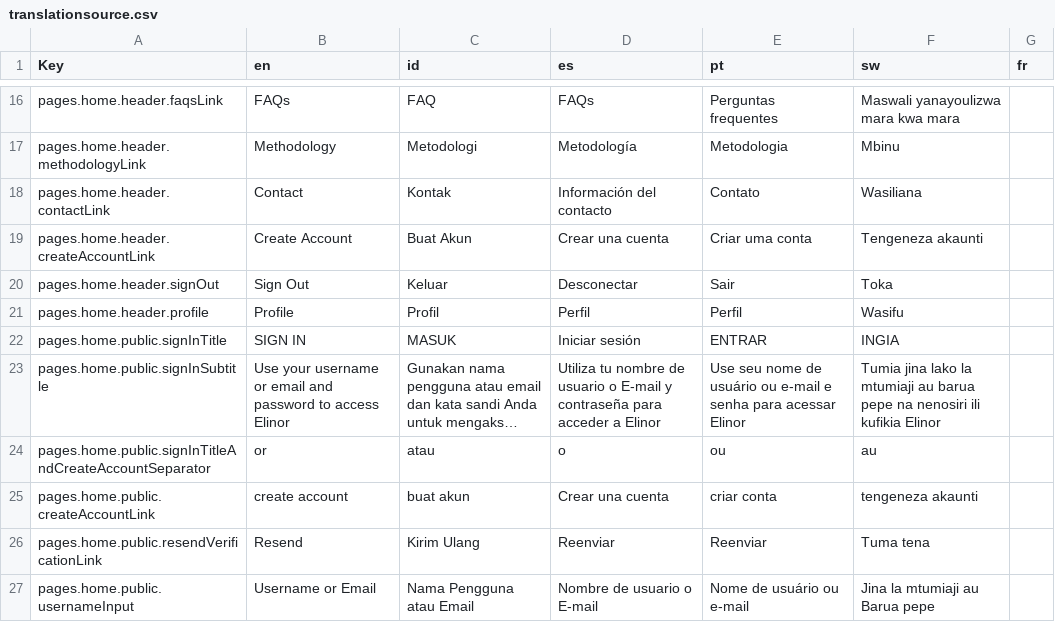
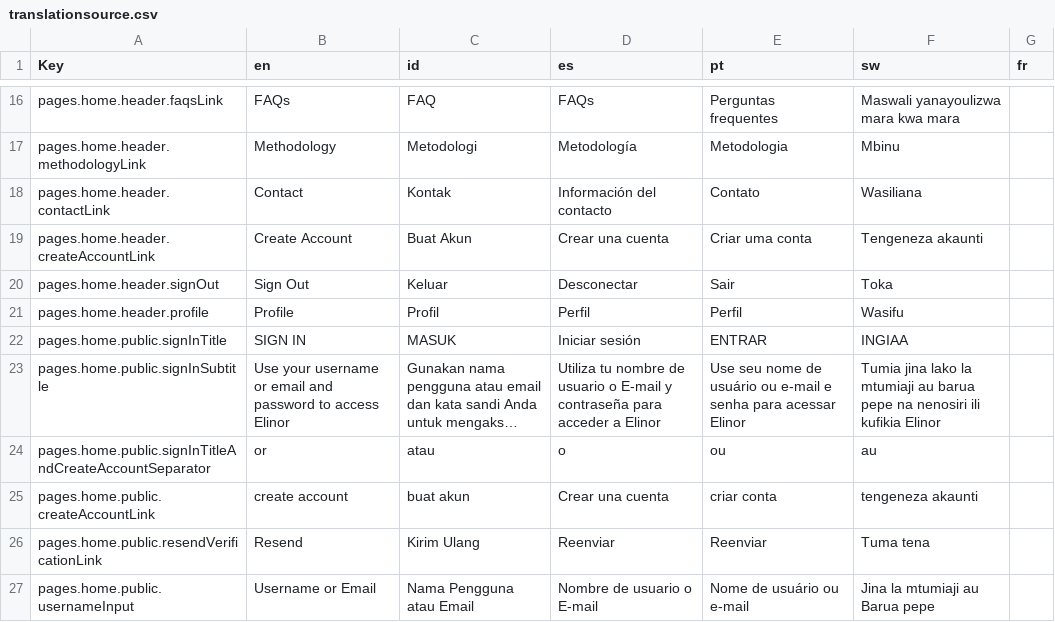
Before and after one commit to WWFGlobalScience/elinor-front, a CSV file: locales/translationsource.csv, drawn as a sheet; only a part is shown, gaps mark what is left out; long unchanged cells end in …; the diff names each change by its address in the sheet, - before the commit and + after, or states it on an @@ line.

Commit message:
testing lang generate

```diff
--- a/locales/translationsource.csv
+++ b/locales/translationsource.csv
-F22 (sw): INGIA
+F22 (sw): INGIAA
```
